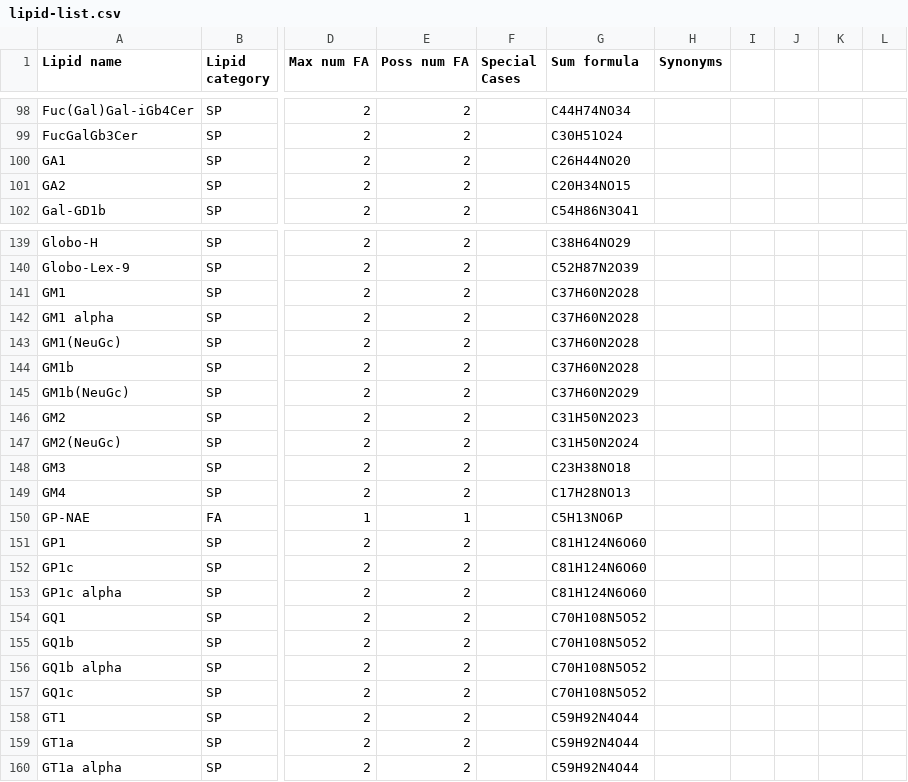
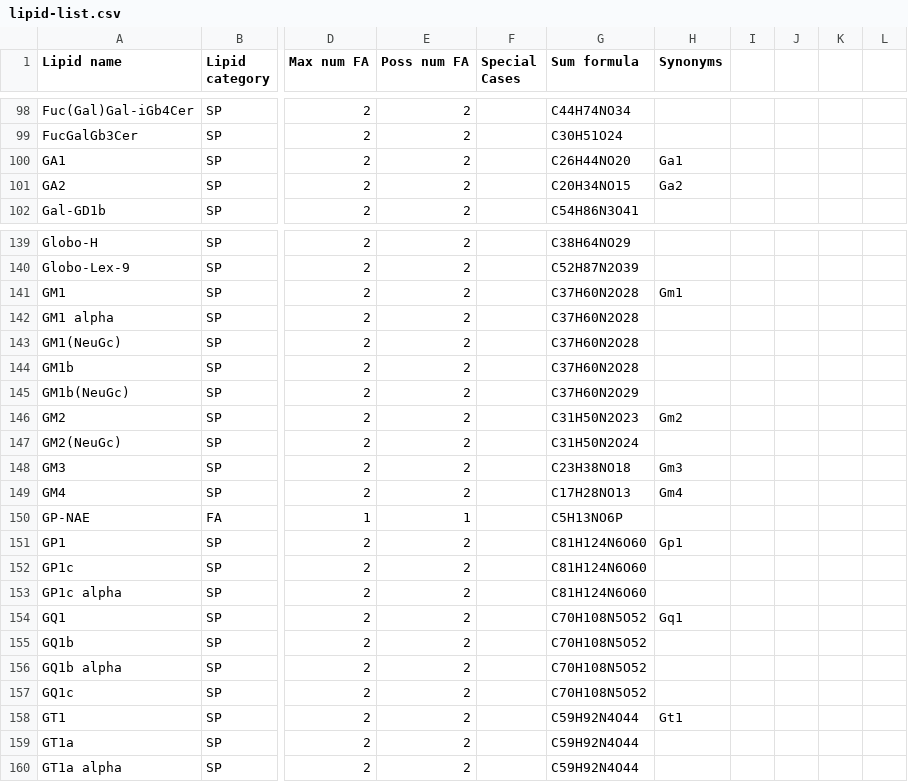
Before and after one commit to lifs-tools/goslin, a CSV file: lipid-list.csv, drawn as a sheet; only a part is shown, gaps mark what is left out; the diff covers the shown part only; the diff names each change by its address in the sheet, - before the commit and + after, or states it on an @@ line.

```diff
--- a/lipid-list.csv
+++ b/lipid-list.csv
-H100 (Synonyms): (empty)
+H100 (Synonyms): Ga1
-H101 (Synonyms): (empty)
+H101 (Synonyms): Ga2
-H141 (Synonyms): (empty)
+H141 (Synonyms): Gm1
-H146 (Synonyms): (empty)
+H146 (Synonyms): Gm2
-H148 (Synonyms): (empty)
+H148 (Synonyms): Gm3
-H149 (Synonyms): (empty)
+H149 (Synonyms): Gm4
-H151 (Synonyms): (empty)
+H151 (Synonyms): Gp1
-H154 (Synonyms): (empty)
+H154 (Synonyms): Gq1
-H158 (Synonyms): (empty)
+H158 (Synonyms): Gt1
```
Also changed, not shown: 8 edited cells elsewhere in this file, 1 other file.
